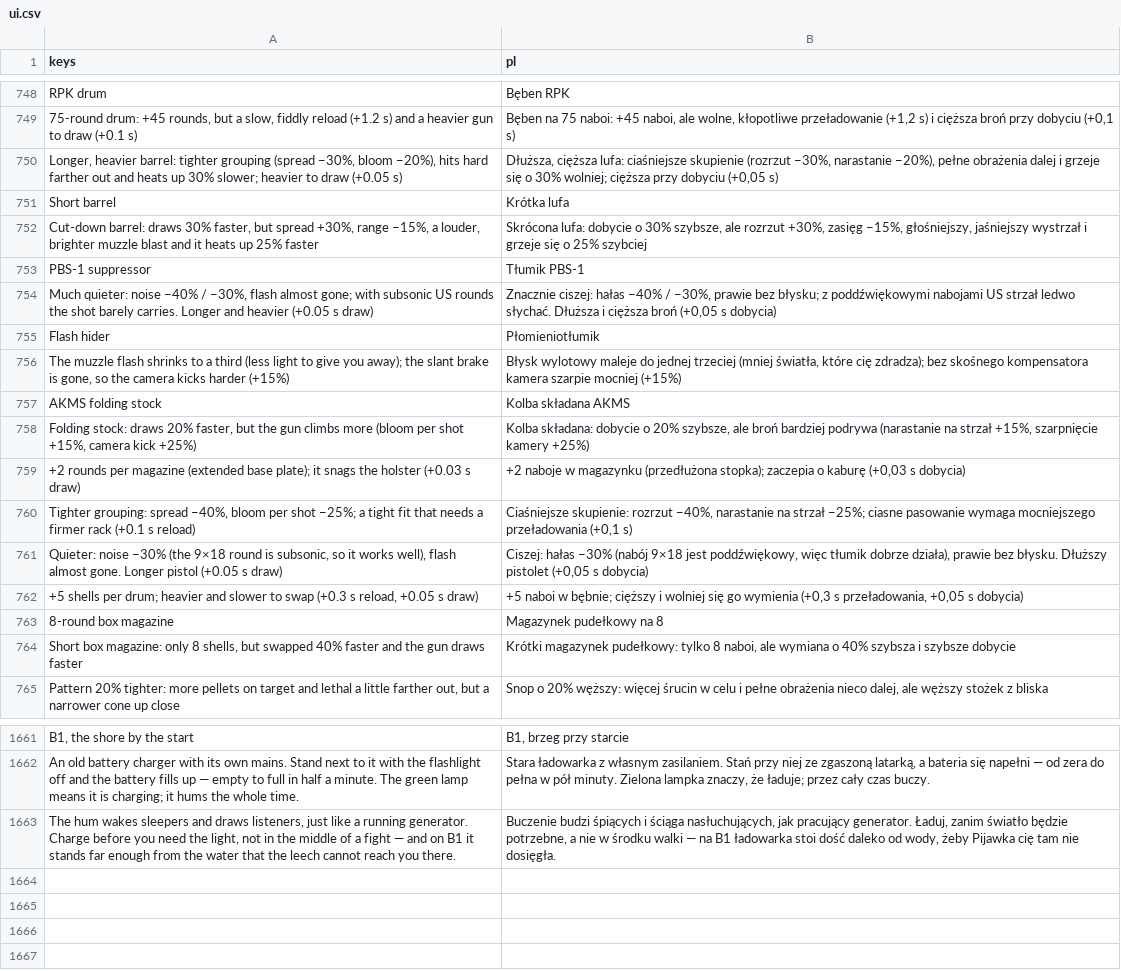
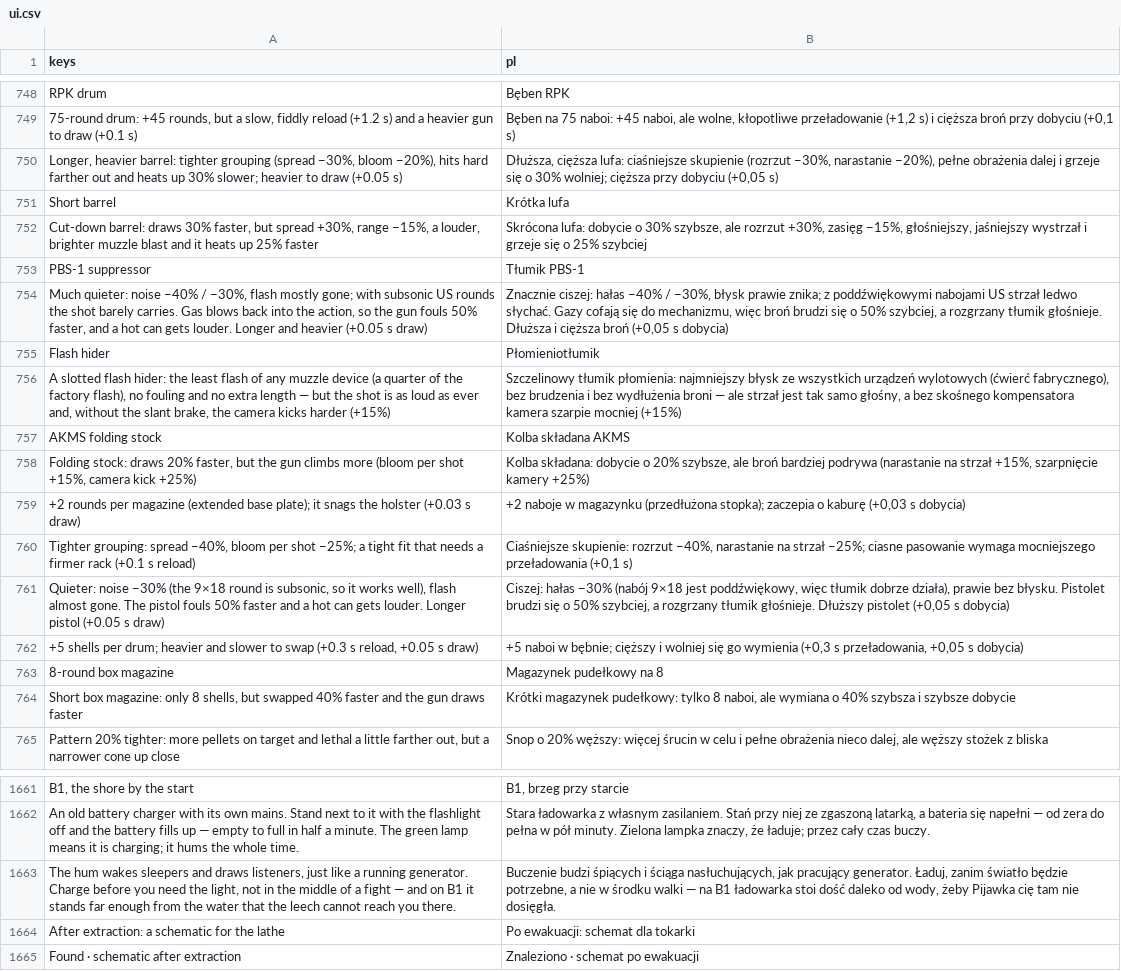
Before and after one commit to ssiwm/gameon, a CSV file: prototype/translations/ui.csv, drawn as a sheet; only a part is shown, gaps mark what is left out.

```diff
--- a/prototype/translations/ui.csv
+++ b/prototype/translations/ui.csv
@@ -753,5 +753,5 @@
 "PBS-1 suppressor","Tłumik PBS-1"
-"Much quieter: noise −40% / −30%, flash almost gone; with subsonic US rounds the shot barely carries. Longer and heavier (+0.05 s draw)","Znacznie ciszej: hałas −40% / −30%, prawie bez błysku; z poddźwiękowymi nabojami US strzał ledwo słychać. Dłuższa i cięższa broń (+0,05 s dobycia)"
+"Much quieter: noise −40% / −30%, flash mostly gone; with subsonic US rounds the shot barely carries. Gas blows back into the action, so the gun fouls 50% faster, and a hot can gets louder. Longer and heavier (+0.05 s draw)","Znacznie ciszej: hałas −40% / −30%, błysk prawie znika; z poddźwiękowymi nabojami US strzał ledwo słychać. Gazy cofają się do mechanizmu, więc broń brudzi się o 50% szybciej, a rozgrzany tłumik głośnieje. Dłuższa i cięższa broń (+0,05 s dobycia)"
 "Flash hider","Płomieniotłumik"
-"The muzzle flash shrinks to a third (less light to give you away); the slant brake is gone, so the camera kicks harder (+15%)","Błysk wylotowy maleje do jednej trzeciej (mniej światła, które cię zdradza); bez skośnego kompensatora kamera szarpie mocniej (+15%)"
+"A slotted flash hider: the least flash of any muzzle device (a quarter of the factory flash), no fouling and no extra length — but the shot is as loud as ever and, without the slant brake, the camera kicks harder (+15%)","Szczelinowy tłumik płomienia: najmniejszy błysk ze wszystkich urządzeń wylotowych (ćwierć fabrycznego), bez brudzenia i bez wydłużenia broni — ale strzał jest tak samo głośny, a bez skośnego kompensatora kamera szarpie mocniej (+15%)"
 "AKMS folding stock","Kolba składana AKMS"
@@ -760,3 +760,3 @@
 "Tighter grouping: spread −40%, bloom per shot −25%; a tight fit that needs a firmer rack (+0.1 s reload)","Ciaśniejsze skupienie: rozrzut −40%, narastanie na strzał −25%; ciasne pasowanie wymaga mocniejszego przeładowania (+0,1 s)"
-"Quieter: noise −30% (the 9×18 round is subsonic, so it works well), flash almost gone. Longer pistol (+0.05 s draw)","Ciszej: hałas −30% (nabój 9×18 jest poddźwiękowy, więc tłumik dobrze działa), prawie bez błysku. Dłuższy pistolet (+0,05 s dobycia)"
+"Quieter: noise −30% (the 9×18 round is subsonic, so it works well), flash almost gone. The pistol fouls 50% faster and a hot can gets louder. Longer pistol (+0.05 s draw)","Ciszej: hałas −30% (nabój 9×18 jest poddźwiękowy, więc tłumik dobrze działa), prawie bez błysku. Pistolet brudzi się o 50% szybciej, a rozgrzany tłumik głośnieje. Dłuższy pistolet (+0,05 s dobycia)"
 "+5 shells per drum; heavier and slower to swap (+0.3 s reload, +0.05 s draw)","+5 naboi w bębnie; cięższy i wolniej się go wymienia (+0,3 s przeładowania, +0,05 s dobycia)"
@@ -1663 +1663,3 @@
 "The hum wakes sleepers and draws listeners, just like a running generator. Charge before you need the light, not in the middle of a fight — and on B1 it stands far enough from the water that the leech cannot reach you there.","Buczenie budzi śpiących i ściąga nasłuchujących, jak pracujący generator. Ładuj, zanim światło będzie potrzebne, a nie w środku walki — na B1 ładowarka stoi dość daleko od wody, żeby Pijawka cię tam nie dosięgła."
+"After extraction: a schematic for the lathe","Po ewakuacji: schemat dla tokarki"
+"Found · schematic after extraction","Znaleziono · schemat po ewakuacji"
```
Also changed, not shown: 9 other files.
